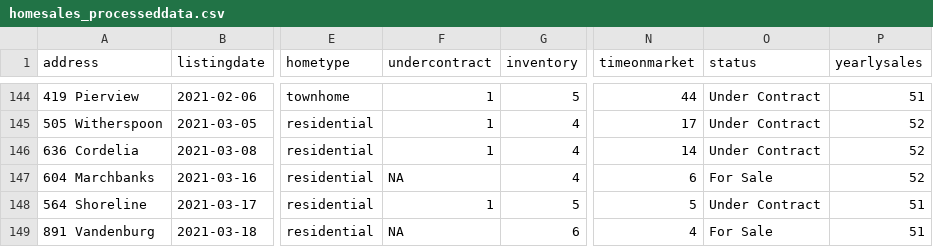
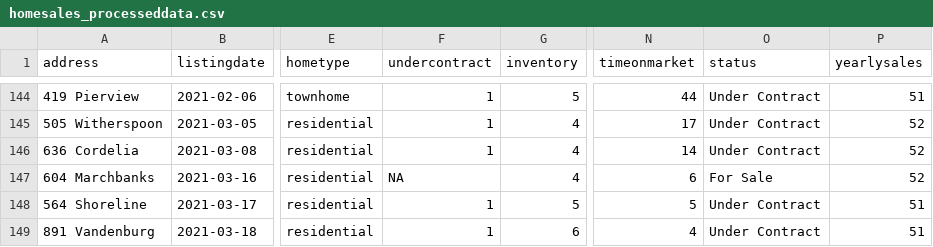
Before and after one commit to robhanssen/glenlake-homesales-old, a CSV file: data/homesales_processeddata.csv, drawn as a sheet; only a part is shown, gaps mark what is left out; the diff names each change by its address in the sheet, - before the commit and + after, or states it on an @@ line.

```diff
--- a/data/homesales_processeddata.csv
+++ b/data/homesales_processeddata.csv
-F149 (undercontract): NA
+F149 (undercontract): 1
-O149 (status): For Sale
+O149 (status): Under Contract
```
Also changed, not shown: data/listing-overview-by-year.csv, data/median-time-on-market.csv, 14 other files.
